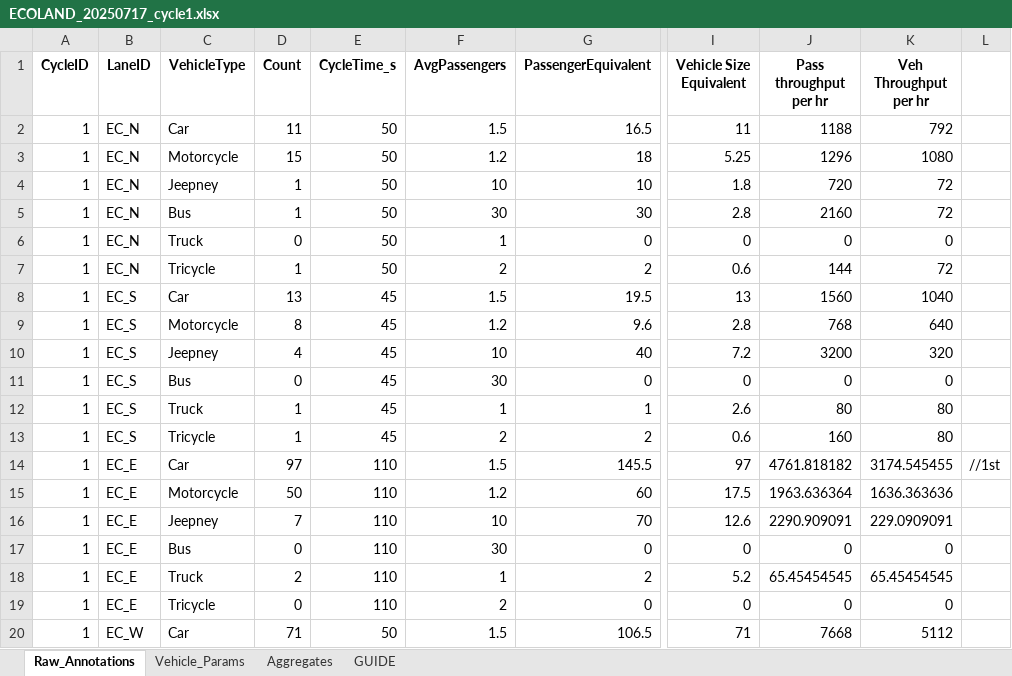
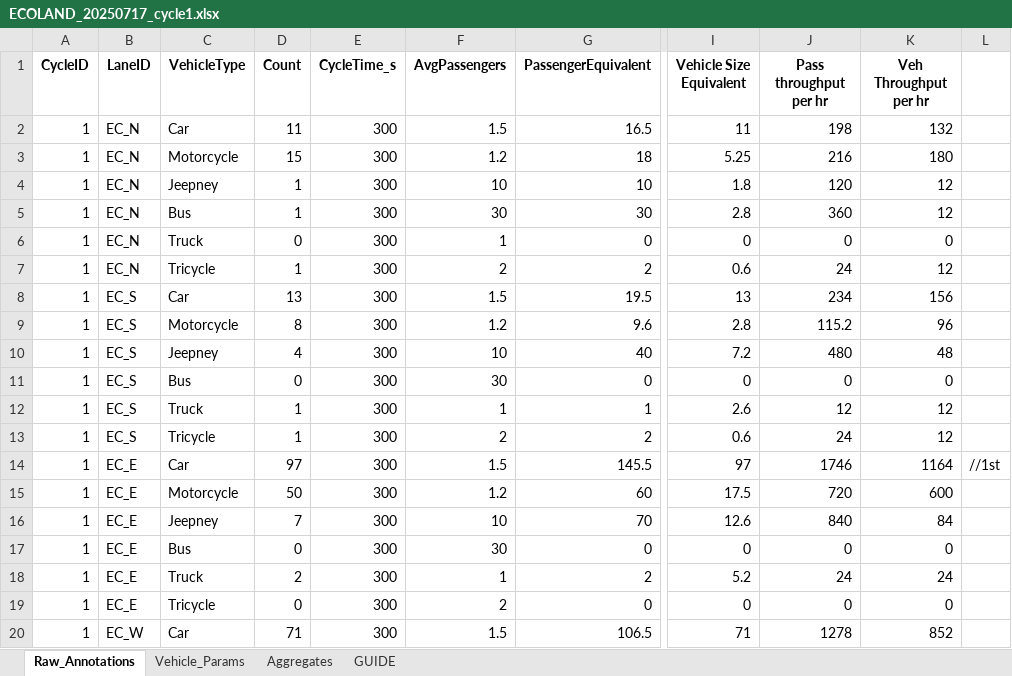
Before and after one commit to glennzyboi/Thesis-TrafficRL, an Excel workbook: data/raw/ECOLAND_20250717_cycle1.xlsx, sheet Raw_Annotations, drawn as a sheet; only a part is shown, gaps mark what is left out; values as stored, in another font and other column widths than the file's, no borders; charts and pictures not drawn; the diff covers the shown part only; the diff names each change by its address in the sheet, - before the commit and + after, or states it on an @@ line.

```diff
--- a/data/raw/ECOLAND_20250717_cycle1.xlsx (sheet Raw_Annotations)
+++ b/data/raw/ECOLAND_20250717_cycle1.xlsx (sheet Raw_Annotations)
-E2:E7 (CycleTime_s): 50
+E2:E7 (CycleTime_s): 300
-J2 (Pass throughput per hr): 1188
+J2 (Pass throughput per hr): 198
-K2 (Veh Throughput per hr): 792
+K2 (Veh Throughput per hr): 132
-J3 (Pass throughput per hr): 1296
+J3 (Pass throughput per hr): 216
-K3 (Veh Throughput per hr): 1080
+K3 (Veh Throughput per hr): 180
-J4 (Pass throughput per hr): 720
+J4 (Pass throughput per hr): 120
-K4:K5 (Veh Throughput per hr): 72
+K4:K5 (Veh Throughput per hr): 12
-J5 (Pass throughput per hr): 2160
+J5 (Pass throughput per hr): 360
-J7 (Pass throughput per hr): 144
+J7 (Pass throughput per hr): 24
-K7 (Veh Throughput per hr): 72
+K7 (Veh Throughput per hr): 12
-E8:E13 (CycleTime_s): 45
+E8:E13 (CycleTime_s): 300
-J8 (Pass throughput per hr): 1560
+J8 (Pass throughput per hr): 234
-K8 (Veh Throughput per hr): 1040
+K8 (Veh Throughput per hr): 156
-J9 (Pass throughput per hr): 768
+J9 (Pass throughput per hr): 115.2
-K9 (Veh Throughput per hr): 640
+K9 (Veh Throughput per hr): 96
-J10 (Pass throughput per hr): 3200
+J10 (Pass throughput per hr): 480
-K10 (Veh Throughput per hr): 320
+K10 (Veh Throughput per hr): 48
-J12 (Pass throughput per hr): 80
+J12 (Pass throughput per hr): 12
-K12:K13 (Veh Throughput per hr): 80
+K12:K13 (Veh Throughput per hr): 12
-J13 (Pass throughput per hr): 160
+J13 (Pass throughput per hr): 24
-E14:E19 (CycleTime_s): 110
+E14:E19 (CycleTime_s): 300
-J14 (Pass throughput per hr): 4761.818182
+J14 (Pass throughput per hr): 1746
-K14 (Veh Throughput per hr): 3174.545455
+K14 (Veh Throughput per hr): 1164
-J15 (Pass throughput per hr): 1963.636364
+J15 (Pass throughput per hr): 720
-K15 (Veh Throughput per hr): 1636.363636
+K15 (Veh Throughput per hr): 600
-J16 (Pass throughput per hr): 2290.909091
+J16 (Pass throughput per hr): 840
-K16 (Veh Throughput per hr): 229.0909091
+K16 (Veh Throughput per hr): 84
-J18 (Pass throughput per hr): 65.45454545
+J18 (Pass throughput per hr): 24
-K18 (Veh Throughput per hr): 65.45454545
+K18 (Veh Throughput per hr): 24
-E20 (CycleTime_s): 50
+E20 (CycleTime_s): 300
-J20 (Pass throughput per hr): 7668
+J20 (Pass throughput per hr): 1278
-K20 (Veh Throughput per hr): 5112
+K20 (Veh Throughput per hr): 852
```
Also changed, not shown: 29 edited cells elsewhere in this sheet, charts or pictures, data/raw/ECOLAND_20250717_cycle2.xlsx, data/raw/ECOLAND_20250717_cycle3.xlsx, 47 other files.
